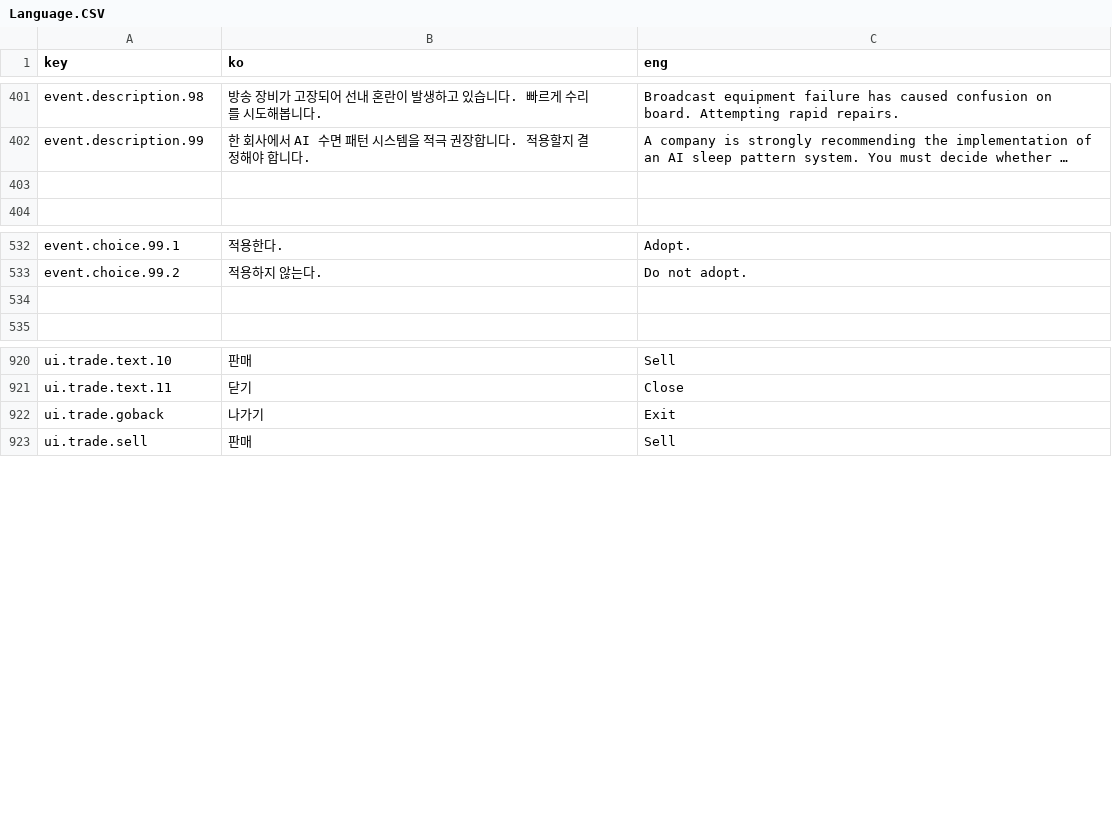
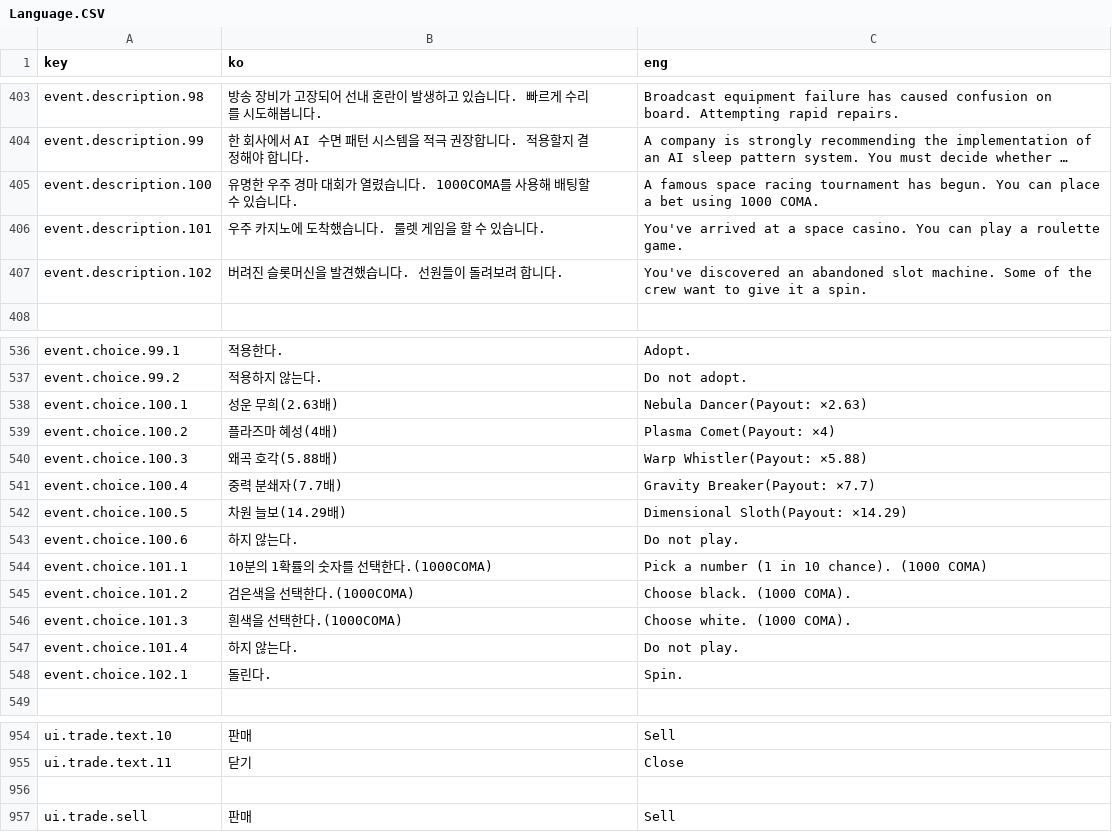
Before and after one commit to khkim09/Capstone, a CSV file: DataSheet/Language.CSV, drawn as a sheet; only a part is shown, gaps mark what is left out; long unchanged cells end in …; addresses are those after the commit; the diff covers the shown part only; the diff names each change by its address in the sheet, - before the commit and + after, or states it on an @@ line.

```diff
--- a/DataSheet/Language.CSV
+++ b/DataSheet/Language.CSV
-row 405: (empty)
+row 405: event.description.100 | 유명한 우주 경마 대회가 열렸습니다. 1000COMA를 사용해 배팅할 수 있습니다. | A famous space racing tournament has begun. You can place a bet using 1000 COMA.
+row 406: event.description.101 | 우주 카지노에 도착했습니다. 룰렛 게임을 할 수 있습니다. | You've arrived at a space casino. You can play a roulette game.
+row 407: event.description.102 | 버려진 슬롯머신을 발견했습니다. 선원들이 돌려보려 합니다. | You've discovered an abandoned slot machine. Some of the crew want to give it a spin.
-row 538: (empty)
+row 538: event.choice.100.1 | 성운 무희(2.63배) | Nebula Dancer(Payout: ×2.63)
+row 539: event.choice.100.2 | 플라즈마 혜성(4배) | Plasma Comet(Payout: ×4)
+row 540: event.choice.100.3 | 왜곡 호각(5.88배) | Warp Whistler(Payout: ×5.88)
+row 541: event.choice.100.4 | 중력 분쇄자(7.7배) | Gravity Breaker(Payout: ×7.7)
+row 542: event.choice.100.5 | 차원 늘보(14.29배) | Dimensional Sloth(Payout: ×14.29)
+row 543: event.choice.100.6 | 하지 않는다. | Do not play.
+row 544: event.choice.101.1 | 10분의 1확률의 숫자를 선택한다.(1000COMA) | Pick a number (1 in 10 chance). (1000 COMA)
+row 545: event.choice.101.2 | 검은색을 선택한다.(1000COMA) | Choose black. (1000 COMA).
+row 546: event.choice.101.3 | 흰색을 선택한다.(1000COMA) | Choose white. (1000 COMA).
+row 547: event.choice.101.4 | 하지 않는다. | Do not play.
+row 548: event.choice.102.1 | 돌린다. | Spin.
-row 956: ui.trade.goback | 나가기 | Exit
+row 956: (empty)
```
Also changed, not shown: 22 added rows and 3 edited cells elsewhere in this file, 9 other files.
